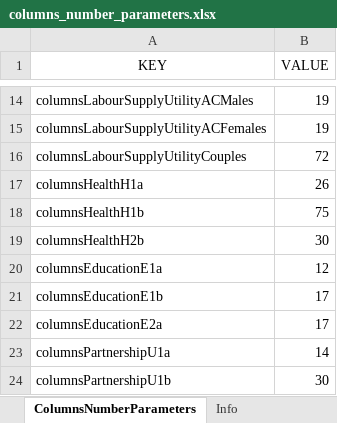
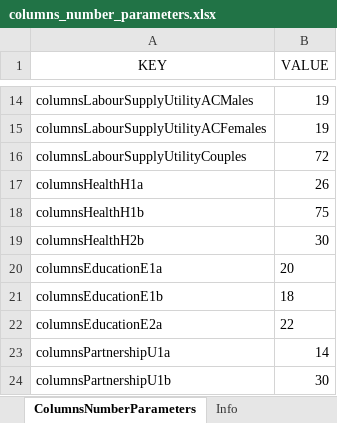
Before and after one commit to centreformicrosimulation/SimPathsEU, an Excel workbook: input/PL/columns_number_parameters.xlsx, sheet ColumnsNumberParameters, drawn as a sheet; only a part is shown, gaps mark what is left out; values as stored, in another font and other column widths than the file's, no borders; the diff names each change by its address in the sheet, - before the commit and + after, or states it on an @@ line.

Commit message:
Added additional variables to reflect new education estimates
This commit includes new eductaion estimates and updated columns_number_parameters.xlsx

```diff
--- a/input/PL/columns_number_parameters.xlsx (sheet ColumnsNumberParameters)
+++ b/input/PL/columns_number_parameters.xlsx (sheet ColumnsNumberParameters)
-B20 (VALUE): 12
+B20 (VALUE): 20
-B21 (VALUE): 17
+B21 (VALUE): 18
-B22 (VALUE): 17
+B22 (VALUE): 22
```
Also changed, not shown: input/PL/reg_education.xlsx, 2 other files.
